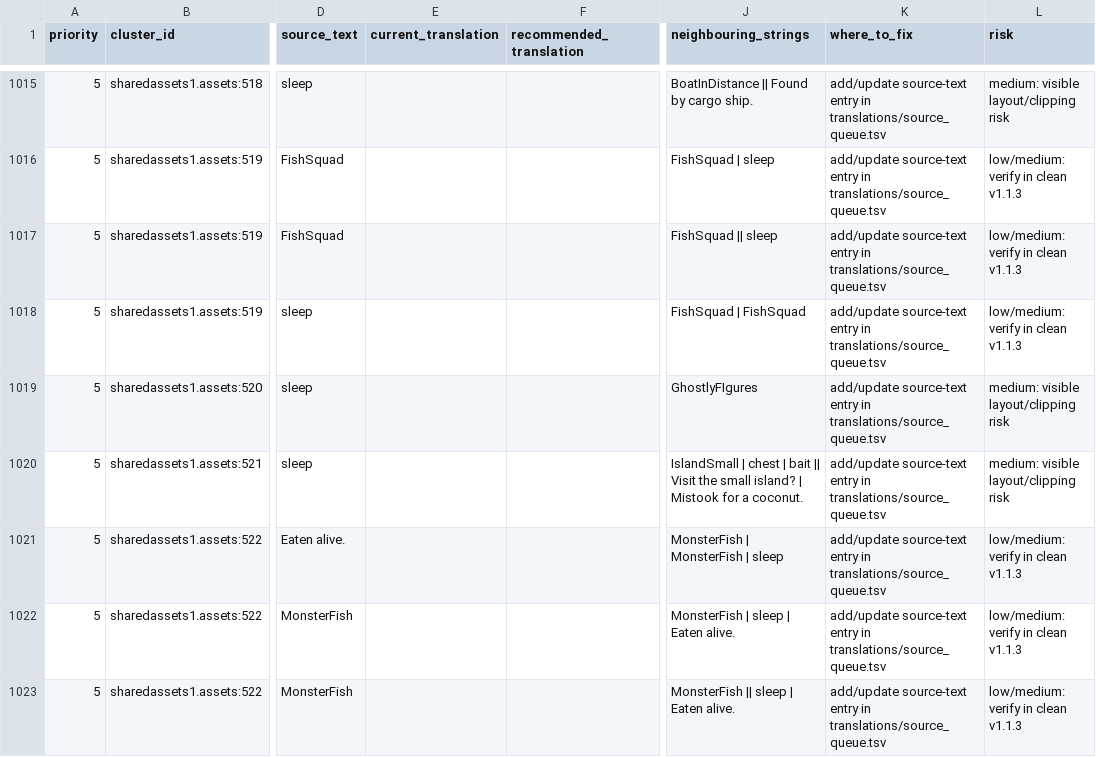
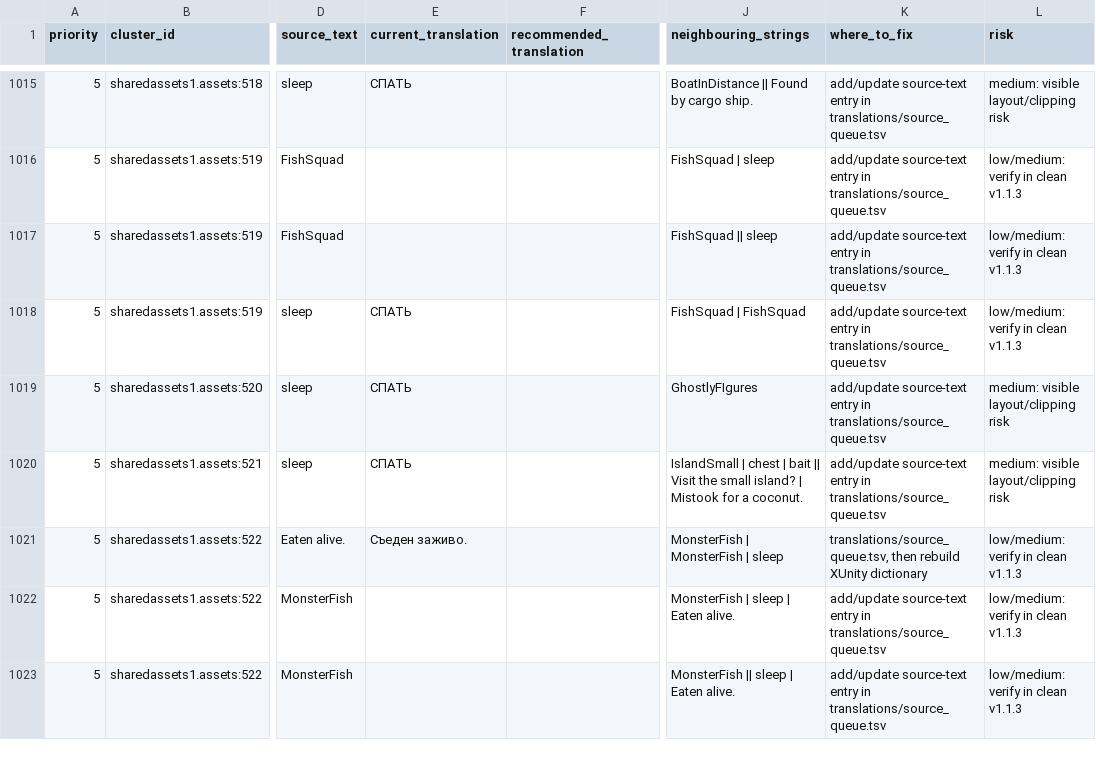
Before and after one commit to Akseleron/dont-sleep-with-the-fishes-russian, a TSV file: docs/translation_workset_v1_1_3.tsv, drawn as a sheet; only a part is shown, gaps mark what is left out; the diff covers the shown part only; the diff names each change by its address in the sheet, - before the commit and + after, or states it on an @@ line.

```diff
--- a/docs/translation_workset_v1_1_3.tsv
+++ b/docs/translation_workset_v1_1_3.tsv
-E1015 (current_translation): (empty)
+E1015 (current_translation): СПАТЬ
-E1018:E1020 (current_translation): (empty)
+E1018:E1020 (current_translation): СПАТЬ
-E1021 (current_translation): (empty)
+E1021 (current_translation): Съеден заживо.
-K1021 (where_to_fix): add/update source-text entry in translations/source_queue.tsv
+K1021 (where_to_fix): translations/source_queue.tsv, then rebuild XUnity dictionary
```
Also changed, not shown: 184 edited cells elsewhere in this file, 9 other files.
